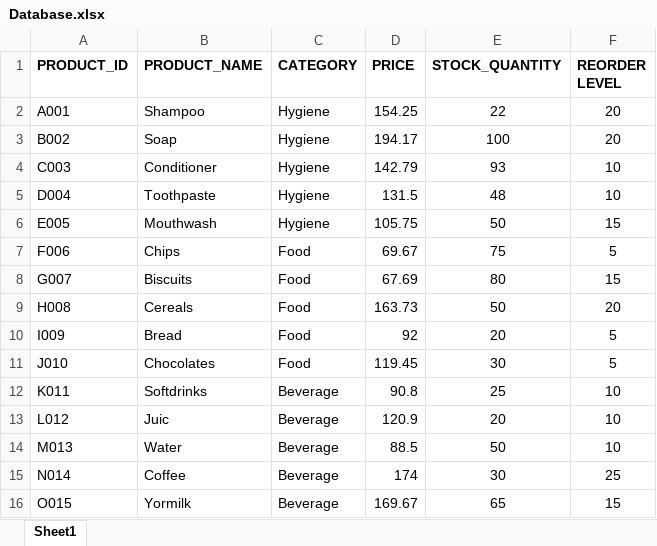
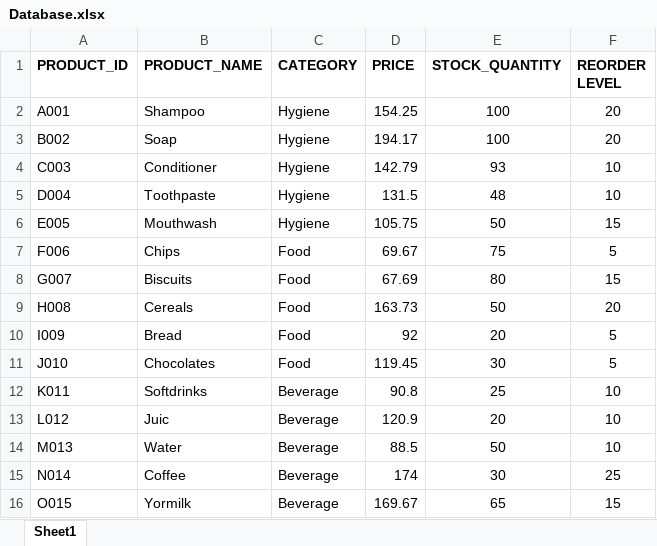
Before and after one commit to bongalosjustinejaeg8-star/Inventory-System, an Excel workbook: Database.xlsx, sheet Sheet1, drawn as a sheet; values as stored, in another font and other column widths than the file's, no borders; the diff names each change by its address in the sheet, - before the commit and + after, or states it on an @@ line.

```diff
--- a/Database.xlsx (sheet Sheet1)
+++ b/Database.xlsx (sheet Sheet1)
-E2 (STOCK_QUANTITY): 22
+E2 (STOCK_QUANTITY): 100
```
Also changed, not shown: sale.xlsx, 4 other files.
